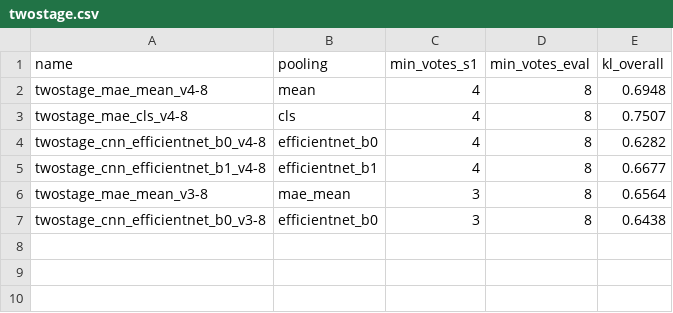
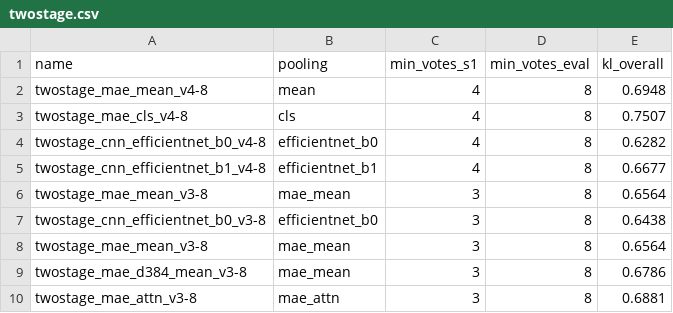
Before and after one commit to nielspac177/eeg-mae-thesis, a CSV file: results/twostage.csv, drawn as a sheet; the diff names each change by its address in the sheet, - before the commit and + after, or states it on an @@ line.

Commit message:
Autoresearch results: d384=0.679, d256_attn=0.688, 7-model ensemble=0.5411 (new best)
Single-model levers underperform d256 mean-pool 0.656: attentive pooling 0.688, bigger d384
encoder 0.679 (recon gains don't transfer to KL). But adding d384 to the ensemble improves it
to weighted KL 0.5411 (prev 0.544) via diversity. Queue continues: concat, d384 poolings,
MAE-heavy ensemble.

```diff
--- a/results/twostage.csv
+++ b/results/twostage.csv
+row 8: twostage_mae_mean_v3-8 | mae_mean | 3 | 8 | 0.6564
+row 9: twostage_mae_d384_mean_v3-8 | mae_mean | 3 | 8 | 0.6786
+row 10: twostage_mae_attn_v3-8 | mae_attn | 3 | 8 | 0.6881
```
Also changed, not shown: results/ensemble_votes.csv, 3 other files.
